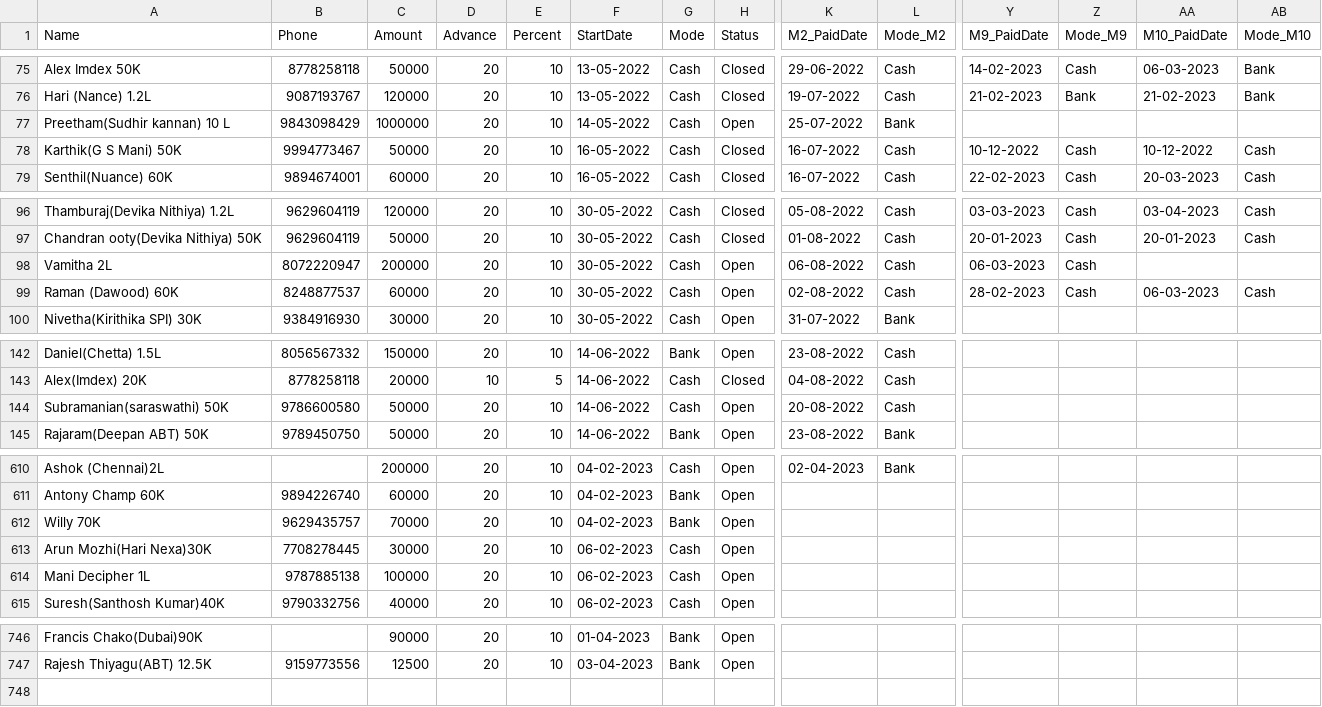
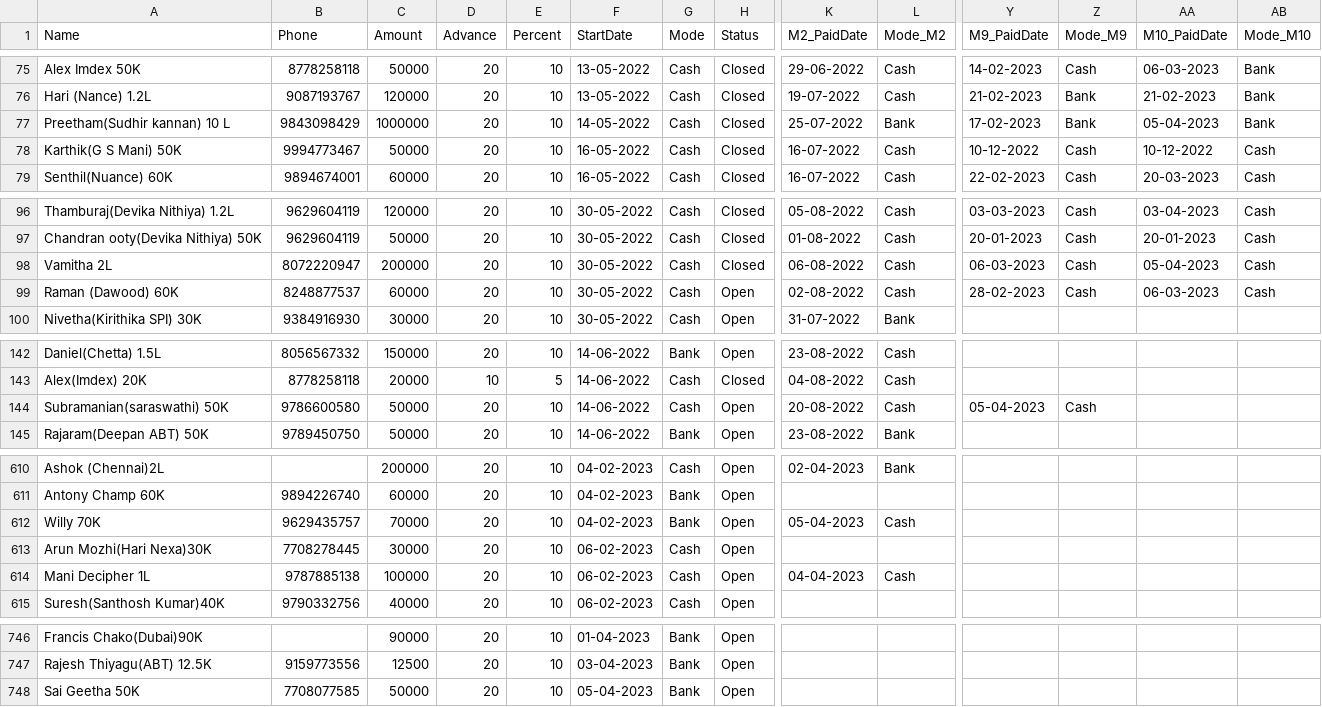
Before and after one commit to vpcfinanciers/vpc, a CSV file: vpcdata.csv, drawn as a sheet; only a part is shown, gaps mark what is left out; rows hold the shown columns only; the diff covers the shown part only; the diff names each change by its address in the sheet, - before the commit and + after, or states it on an @@ line.

Commit message:
Update vpcdata.csv

```diff
--- a/vpcdata.csv
+++ b/vpcdata.csv
-H77 (Status): Open
+H77 (Status): Closed
-Y77 (M9_PaidDate): (empty)
+Y77 (M9_PaidDate): 17-02-2023
-Z77 (Mode_M9): (empty)
+Z77 (Mode_M9): Bank
-AA77 (M10_PaidDate): (empty)
+AA77 (M10_PaidDate): 05-04-2023
-AB77 (Mode_M10): (empty)
+AB77 (Mode_M10): Bank
-H98 (Status): Open
+H98 (Status): Closed
-AA98 (M10_PaidDate): (empty)
+AA98 (M10_PaidDate): 05-04-2023
-AB98 (Mode_M10): (empty)
+AB98 (Mode_M10): Cash
-Y144 (M9_PaidDate): (empty)
+Y144 (M9_PaidDate): 05-04-2023
-Z144 (Mode_M9): (empty)
+Z144 (Mode_M9): Cash
-K612 (M2_PaidDate): (empty)
+K612 (M2_PaidDate): 05-04-2023
-L612 (Mode_M2): (empty)
+L612 (Mode_M2): Cash
-K614 (M2_PaidDate): (empty)
+K614 (M2_PaidDate): 04-04-2023
-L614 (Mode_M2): (empty)
+L614 (Mode_M2): Cash
+row 748: Sai Geetha 50K | 7708077585 | 50000 | 20 | 10 | 05-04-2023 | Bank | Open
```
Also changed, not shown: 26 edited cells elsewhere in this file.
